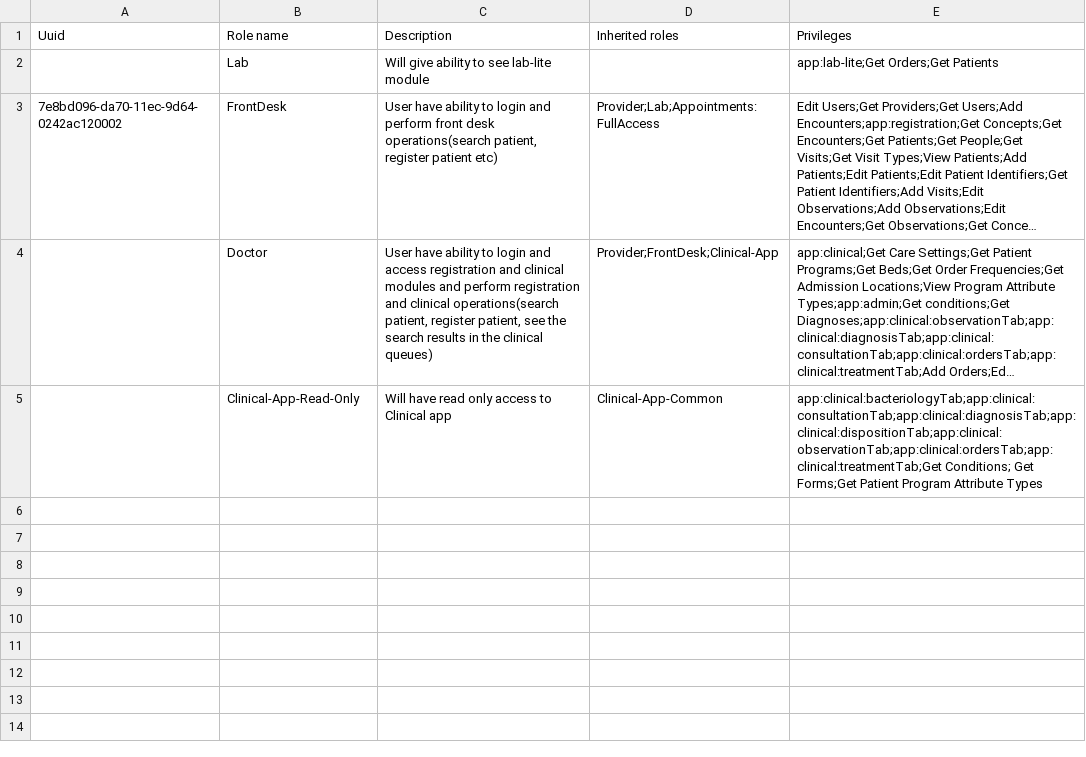
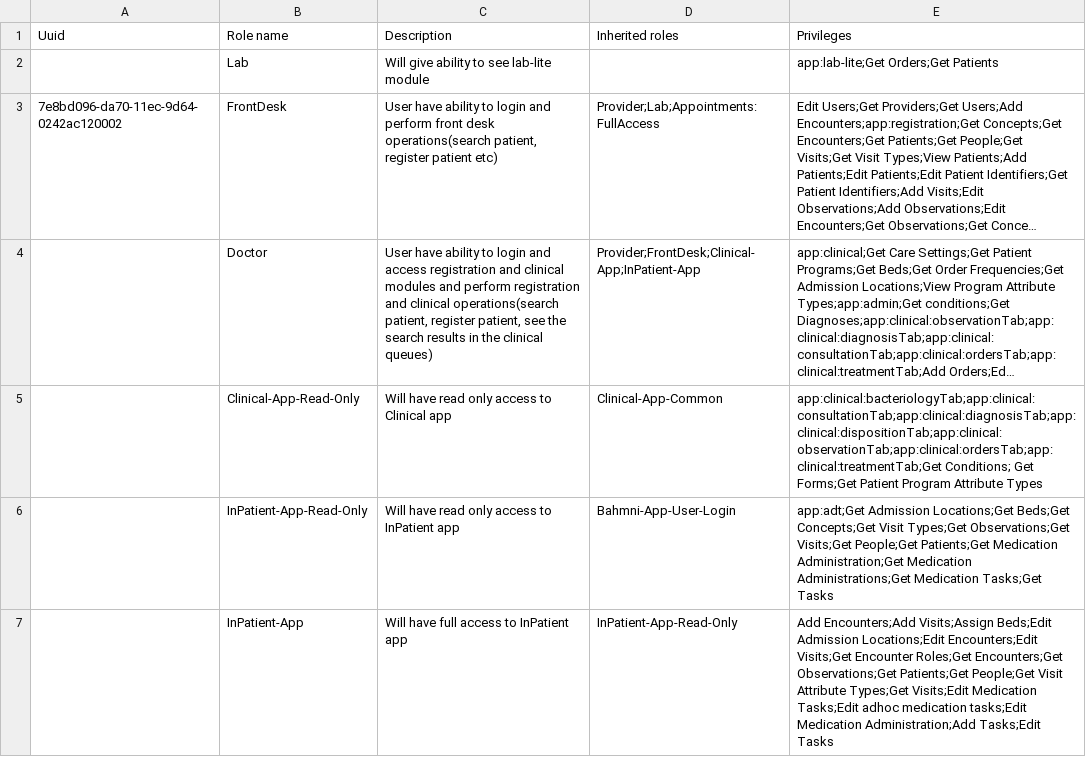
Before and after one commit to IPLit/clinic-config-indiadistro, a CSV file: masterdata/configuration/roles/roles.csv, drawn as a sheet; long unchanged cells end in …; the diff names each change by its address in the sheet, - before the commit and + after, or states it on an @@ line.

```diff
--- a/masterdata/configuration/roles/roles.csv
+++ b/masterdata/configuration/roles/roles.csv
-D4 (Inherited roles): Provider;FrontDesk;Clinical-App
+D4 (Inherited roles): Provider;FrontDesk;Clinical-App;InPatient-App
+row 6:  | InPatient-App-Read-Only | Will have read only access to InPatient app | Bahmni-App-User-Login | app:adt;Get Admission Locations;Get Beds;Get Concepts;Get Visit Types;Get Observations;Get Visits;Get People;Get Patients;Get Medication Administration;Get Medication Administrations;Get Medication Tasks;Get Tasks
+row 7:  | InPatient-App | Will have full access to InPatient app | InPatient-App-Read-Only | Add Encounters;Add Visits;Assign Beds;Edit Admission Locations;Edit Encounters;Edit Visits;Get Encounter Roles;Get Encounters;Get Observations;Get Patients;Get People;Get Visit Attribute Types;Get Visits;Edit Medication Tasks;Edit adhoc medication tasks;Edit Medication Administration;Add Tasks;Edit Tasks
```
Also changed, not shown: masterdata/configuration/conceptsets/ciel_extension_answers_for_coded_tests.csv, masterdata/configuration/conceptsets/labTest_department_association.csv, 24 other files.
